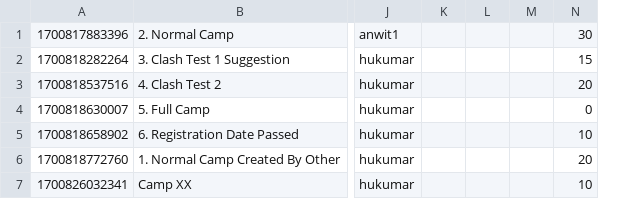
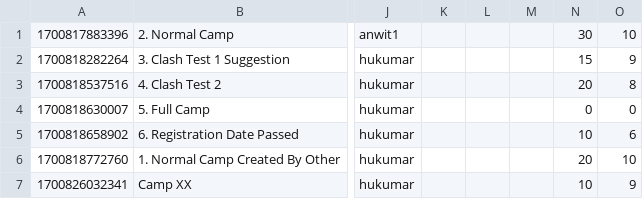
Before and after one commit to EricFan2002/SC2002, a CSV file: data/camp.csv, drawn as a sheet; only a part is shown, gaps mark what is left out; the diff names each change by its address in the sheet, - before the commit and + after, or states it on an @@ line.

```diff
--- a/data/camp.csv
+++ b/data/camp.csv
+column O, rows 1-7: 10 | 9 | 8 | 0 | 6 | 10 | 9
```
Also changed, not shown: 1 other file.
